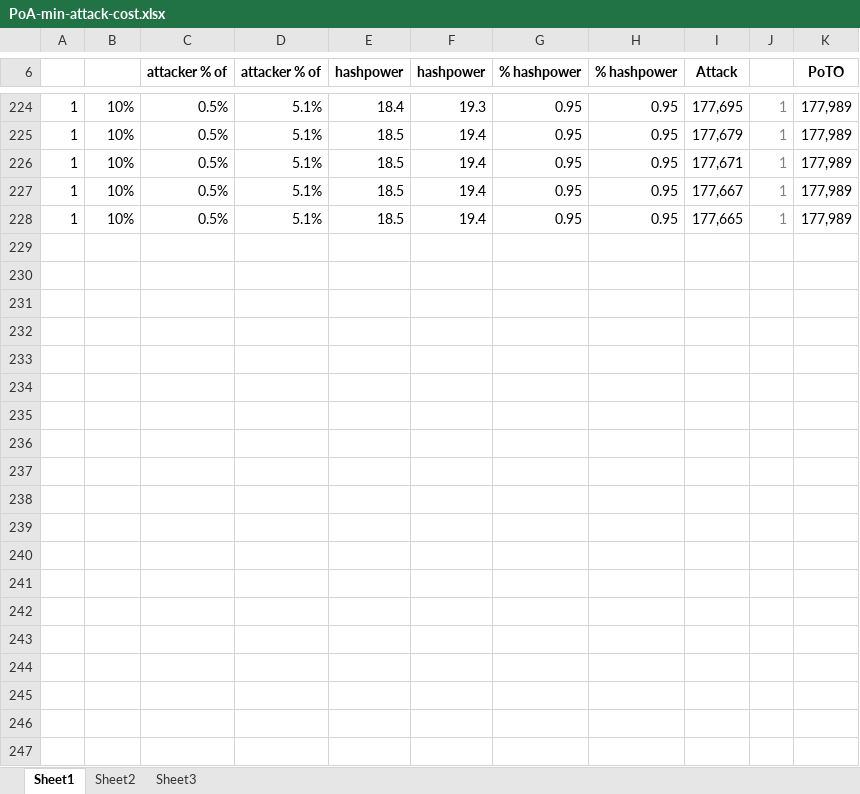
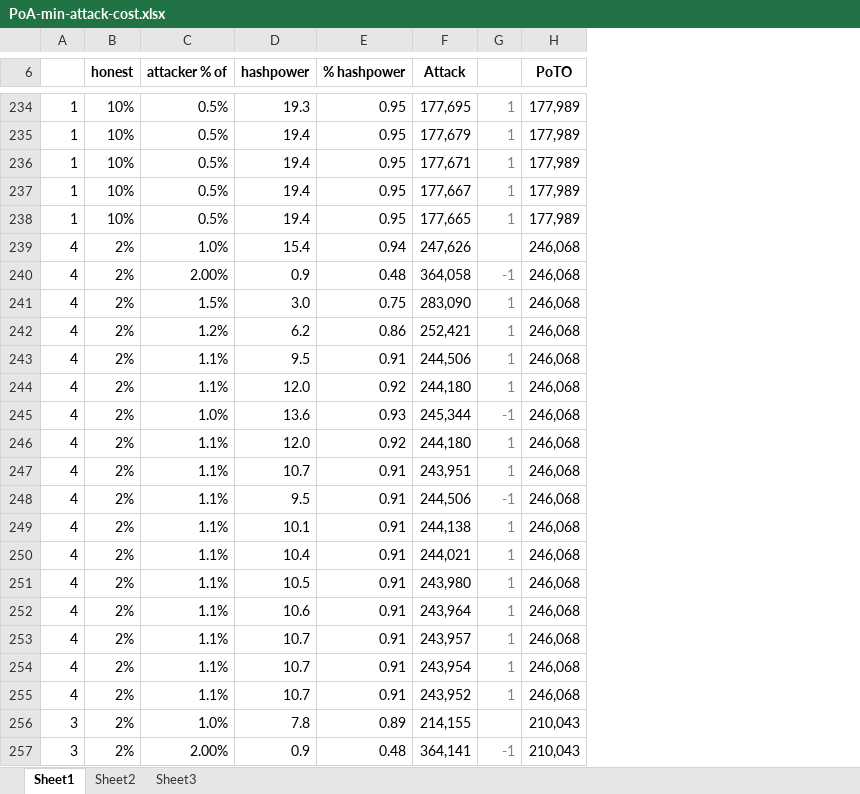
Before and after one commit to fresheneesz/proofOfTimeOwnership, an Excel workbook: PoA-min-attack-cost.xlsx, sheet Sheet1, drawn as a sheet; only a part is shown, gaps mark what is left out; values as stored, in another font and other column widths than the file's, no borders; conditional formats not drawn; removed rows and columns are numbered as before the commit, all else as after; the diff covers the shown part only; the diff names each change by its address in the sheet, - before the commit and + after, or states it on an @@ line.

Commit message:
0.3.1 - Adding a discussion of the Economic Hashpower Monopoly Attack, which significantly reduces the security of PoTO (and all other similar hybrid protocols) to about twice the security of pure PoW.

```diff
--- a/PoA-min-attack-cost.xlsx (sheet Sheet1)
+++ b/PoA-min-attack-cost.xlsx (sheet Sheet1)
-column D (attacker % of), rows 224-228: all 5.1%
-column E (hashpower), rows 224-228: 18.4 | 18.5 | 18.5 | 18.5 | 18.5
-column G (% hashpower), rows 224-228: all 0.95
-B6: (empty)
+B6: honest
+row 239: 4 | 2% | 1.0% | 15.4 | 0.94 | 247,626 |  | 246,068
+row 240: 4 | 2% | 2.00% | 0.9 | 0.48 | 364,058 | -1 | 246,068
+row 241: 4 | 2% | 1.5% | 3.0 | 0.75 | 283,090 | 1 | 246,068
+row 242: 4 | 2% | 1.2% | 6.2 | 0.86 | 252,421 | 1 | 246,068
+row 243: 4 | 2% | 1.1% | 9.5 | 0.91 | 244,506 | 1 | 246,068
+row 244: 4 | 2% | 1.1% | 12.0 | 0.92 | 244,180 | 1 | 246,068
+row 245: 4 | 2% | 1.0% | 13.6 | 0.93 | 245,344 | -1 | 246,068
+row 246: 4 | 2% | 1.1% | 12.0 | 0.92 | 244,180 | 1 | 246,068
+row 247: 4 | 2% | 1.1% | 10.7 | 0.91 | 243,951 | 1 | 246,068
+row 248: 4 | 2% | 1.1% | 9.5 | 0.91 | 244,506 | -1 | 246,068
+row 249: 4 | 2% | 1.1% | 10.1 | 0.91 | 244,138 | 1 | 246,068
+row 250: 4 | 2% | 1.1% | 10.4 | 0.91 | 244,021 | 1 | 246,068
+row 251: 4 | 2% | 1.1% | 10.5 | 0.91 | 243,980 | 1 | 246,068
+row 252: 4 | 2% | 1.1% | 10.6 | 0.91 | 243,964 | 1 | 246,068
+row 253: 4 | 2% | 1.1% | 10.7 | 0.91 | 243,957 | 1 | 246,068
+row 254: 4 | 2% | 1.1% | 10.7 | 0.91 | 243,954 | 1 | 246,068
+row 255: 4 | 2% | 1.1% | 10.7 | 0.91 | 243,952 | 1 | 246,068
+row 256: 3 | 2% | 1.0% | 7.8 | 0.89 | 214,155 |  | 210,043
+row 257: 3 | 2% | 2.00% | 0.9 | 0.48 | 364,141 | -1 | 210,043
```
Also changed, not shown: 66 added rows, 7 removed rows and 106 edited cells elsewhere in this sheet, formulas that keep their value, 2 other files.
